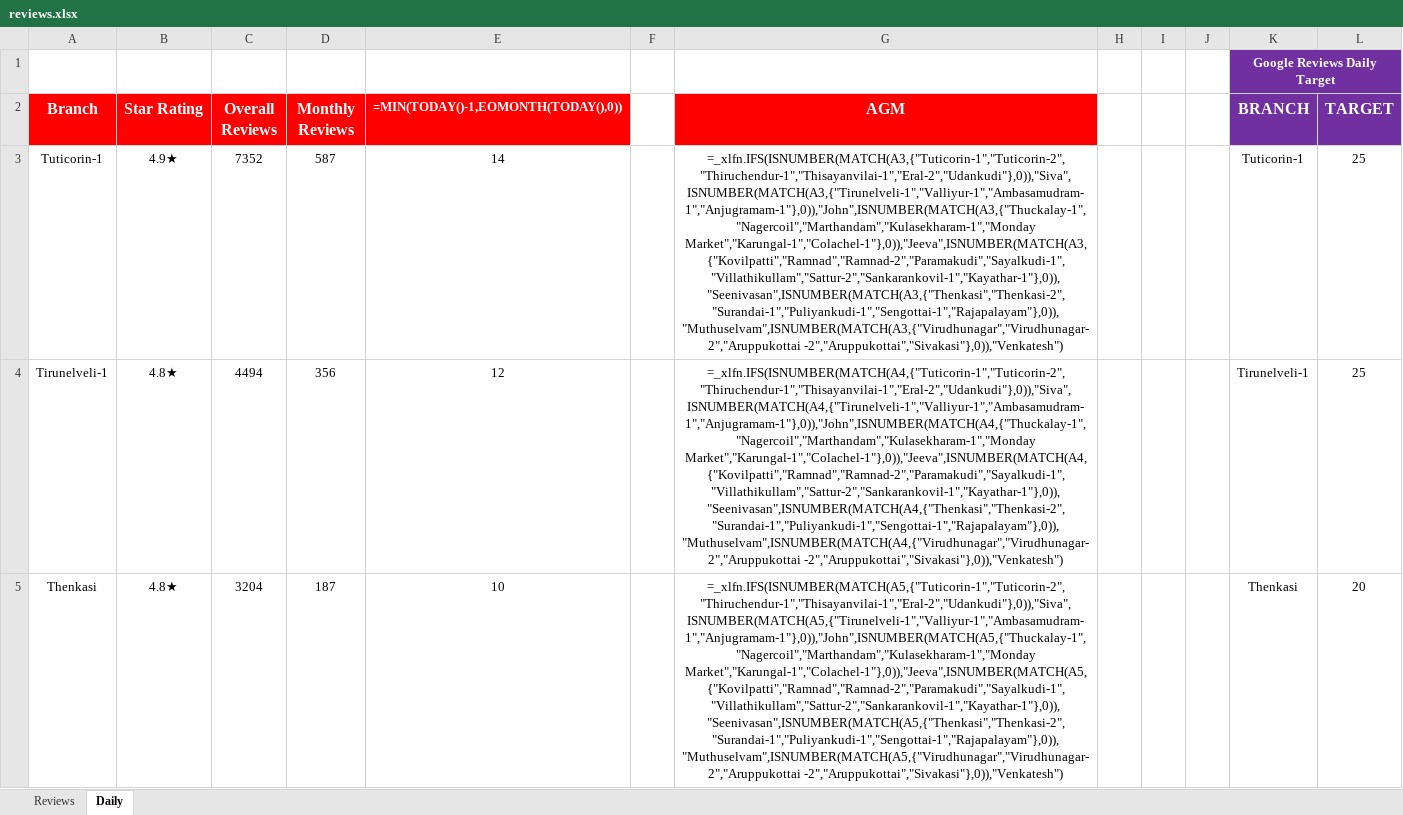
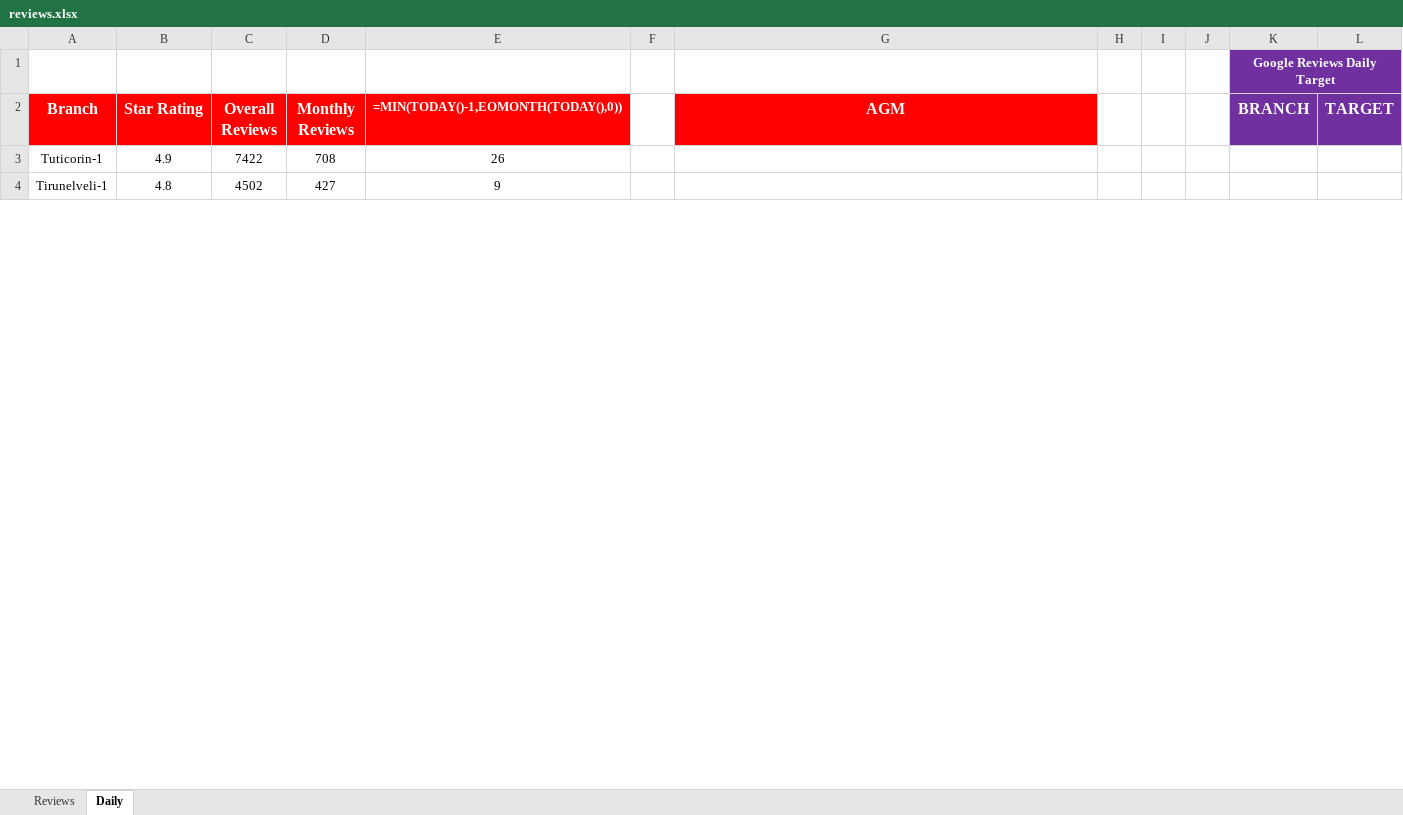
Before and after one commit to Rocklinks/sathya-review-tracker, an Excel workbook: data/reviews.xlsx, sheet Daily, drawn as a sheet; only a part is shown; values as stored, in another font and other column widths than the file's, no borders; formulas without a stored value are shown as written; removed rows and columns are numbered as before the commit, all else as after; the diff covers the shown part only; the diff names each change by its address in the sheet, - before the commit and + after, or states it on an @@ line.

Commit message:
Add July 30 reviews data from Jre.xlsx (37 branches, 118 total daily reviews)

```diff
--- a/data/reviews.xlsx (sheet Daily)
+++ b/data/reviews.xlsx (sheet Daily)
-B3 (Star Rating): 4.9★
+B3 (Star Rating): 4.9
-C3 (Overall Reviews): 7352
+C3 (Overall Reviews): 7422
-D3 (Monthly Reviews): 587
+D3 (Monthly Reviews): 708
-E3: 14
+E3: 26
-G3 (AGM): =_xlfn.IFS(ISNUMBER(MATCH(A3,{"Tuticorin-1","Tuticorin-2","Thiruchendur-1","Thisayanvilai-1","Eral-2","Udankudi"},0)),"Siva",ISNUMBER(MATCH(A3,{"Tirunelveli-1","Valliyur-1","Ambasamudram-1","Anjugramam-1"},0)),"John",ISNUMBER(MATCH(A3,{"Thuckalay-1","Nagercoil","Marthandam","Kulasekharam-1","Monday Market","Karungal-1","Colachel-1"},0)),"Jeeva",ISNUMBER(MATCH(A3,{"Kovilpatti","Ramnad","Ramnad-2","Paramakudi","Sayalkudi-1","Villathikullam","Sattur-2","Sankarankovil-1","Kayathar-1"},0)),"Seenivasan",ISNUMBER(MATCH(A3,{"Thenkasi","Thenkasi-2","Surandai-1","Puliyankudi-1","Sengottai-1","Rajapalayam"},0)),"Muthuselvam",ISNUMBER(MATCH(A3,{"Virudhunagar","Virudhunagar-2","Aruppukottai -2","Aruppukottai","Sivakasi"},0)),"Venkatesh")
+G3 (AGM): (empty)
-K3 (BRANCH): Tuticorin-1
+K3 (BRANCH): (empty)
-L3:L4 (TARGET): 25
+L3:L4 (TARGET): (empty)
-B4 (Star Rating): 4.8★
+B4 (Star Rating): 4.8
-C4 (Overall Reviews): 4494
+C4 (Overall Reviews): 4502
-D4 (Monthly Reviews): 356
+D4 (Monthly Reviews): 427
-E4: 12
+E4: 9
-G4 (AGM): =_xlfn.IFS(ISNUMBER(MATCH(A4,{"Tuticorin-1","Tuticorin-2","Thiruchendur-1","Thisayanvilai-1","Eral-2","Udankudi"},0)),"Siva",ISNUMBER(MATCH(A4,{"Tirunelveli-1","Valliyur-1","Ambasamudram-1","Anjugramam-1"},0)),"John",ISNUMBER(MATCH(A4,{"Thuckalay-1","Nagercoil","Marthandam","Kulasekharam-1","Monday Market","Karungal-1","Colachel-1"},0)),"Jeeva",ISNUMBER(MATCH(A4,{"Kovilpatti","Ramnad","Ramnad-2","Paramakudi","Sayalkudi-1","Villathikullam","Sattur-2","Sankarankovil-1","Kayathar-1"},0)),"Seenivasan",ISNUMBER(MATCH(A4,{"Thenkasi","Thenkasi-2","Surandai-1","Puliyankudi-1","Sengottai-1","Rajapalayam"},0)),"Muthuselvam",ISNUMBER(MATCH(A4,{"Virudhunagar","Virudhunagar-2","Aruppukottai -2","Aruppukottai","Sivakasi"},0)),"Venkatesh")
+G4 (AGM): (empty)
-K4 (BRANCH): Tirunelveli-1
+K4 (BRANCH): (empty)
-row 5: Thenkasi | 4.8★ | 3204 | 187 | 10 |  | =_xlfn.IFS(ISNUMBER(MATCH(A5,{"Tuticorin-1","Tuticorin-2","Thiruchendur-1","Thisayanvilai-1","Eral-2","Udankudi"},0)),"Siva",ISNUMBER(MATCH(A5,{"Tirunelveli-1","Valliyur-1","Ambasamudram-1","Anjugramam-1"},0)),"John",ISNUMBER(MATCH(A5,{"Thuckalay-1","Nagercoil","Marthandam","Kulasekharam-1","Monday Market","Karungal-1","Colachel-1"},0)),"Jeeva",ISNUMBER(MATCH(A5,{"Kovilpatti","Ramnad","Ramnad-2","Paramakudi","Sayalkudi-1","Villathikullam","Sattur-2","Sankarankovil-1","Kayathar-1"},0)),"Seenivasan",ISNUMBER(MATCH(A5,{"Thenkasi","Thenkasi-2","Surandai-1","Puliyankudi-1","Sengottai-1","Rajapalayam"},0)),"Muthuselvam",ISNUMBER(MATCH(A5,{"Virudhunagar","Virudhunagar-2","Aruppukottai -2","Aruppukottai","Sivakasi"},0)),"Venkatesh") |  |  |  | Thenkasi | 20
```
Also changed, not shown: 22 added rows, 31 removed rows and 83 edited cells elsewhere in this sheet, sheet Reviews, 1 other file.
